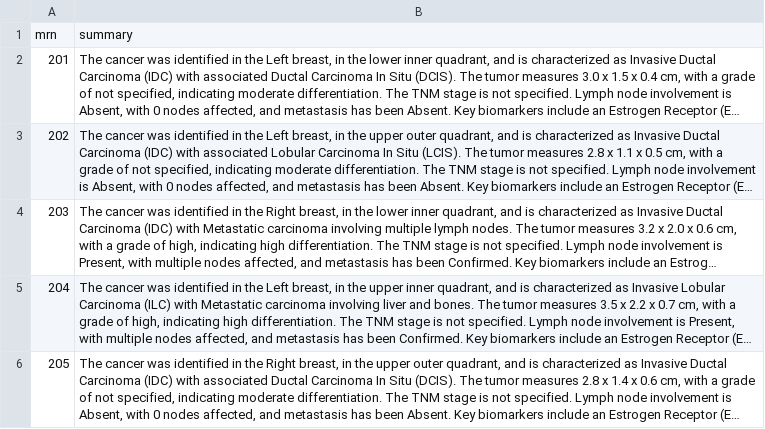
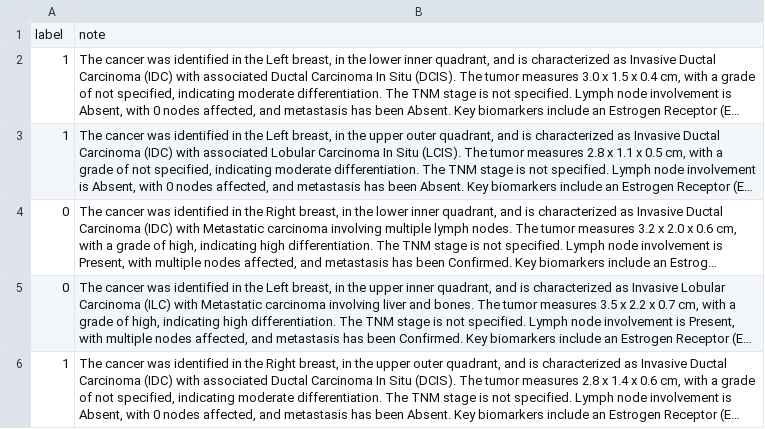
Before and after one commit to OncoNLP/DynamicPrompting-ICL, a CSV file: synthetic_data/GPT_templates_breast.csv, drawn as a sheet; long unchanged cells end in …; removed rows and columns are numbered as before the commit, all else as after; the diff names each change by its address in the sheet, - before the commit and + after, or states it on an @@ line.

```diff
--- a/synthetic_data/GPT_templates_breast.csv
+++ b/synthetic_data/GPT_templates_breast.csv
-row 1: mrn | summary
+row 1: label | note
-A2: 201
+A2: 1
-A3: 202
+A3: 1
-A4: 203
+A4: 0
-A5: 204
+A5: 0
-A6: 205
+A6: 1
```
Also changed, not shown: synthetic_data/patient_notes_breast.csv, synthetic_data/patient_notes_glioma.csv.
